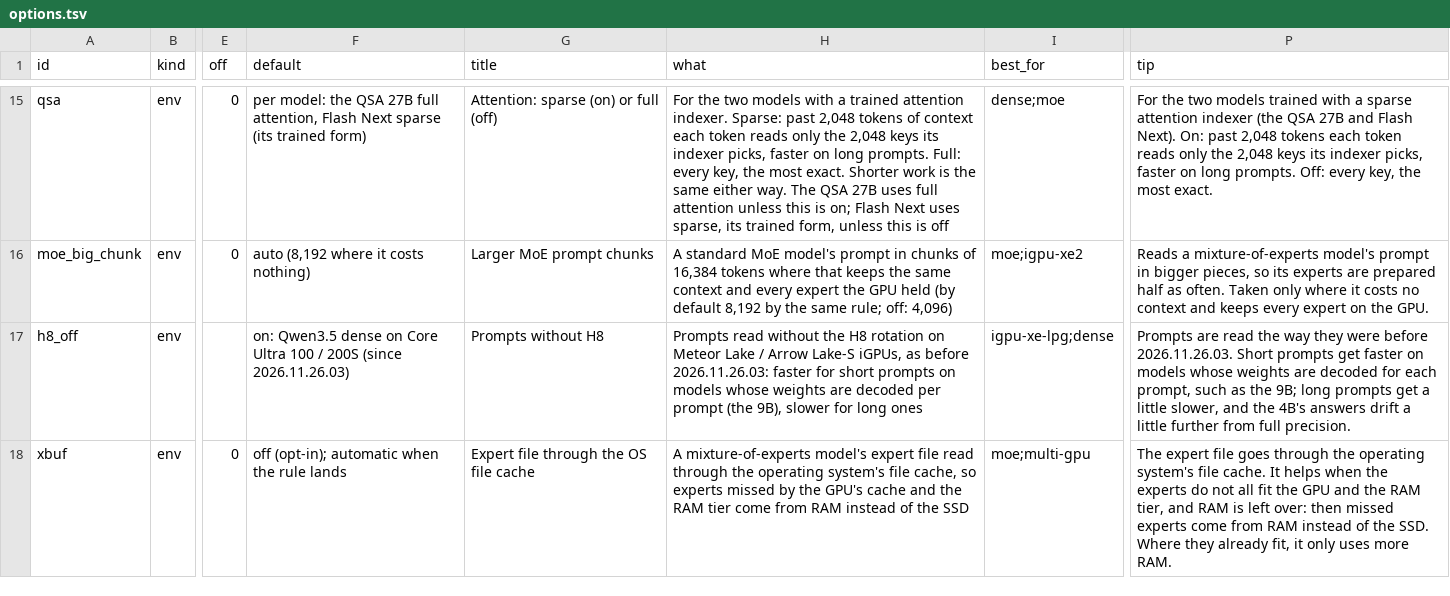
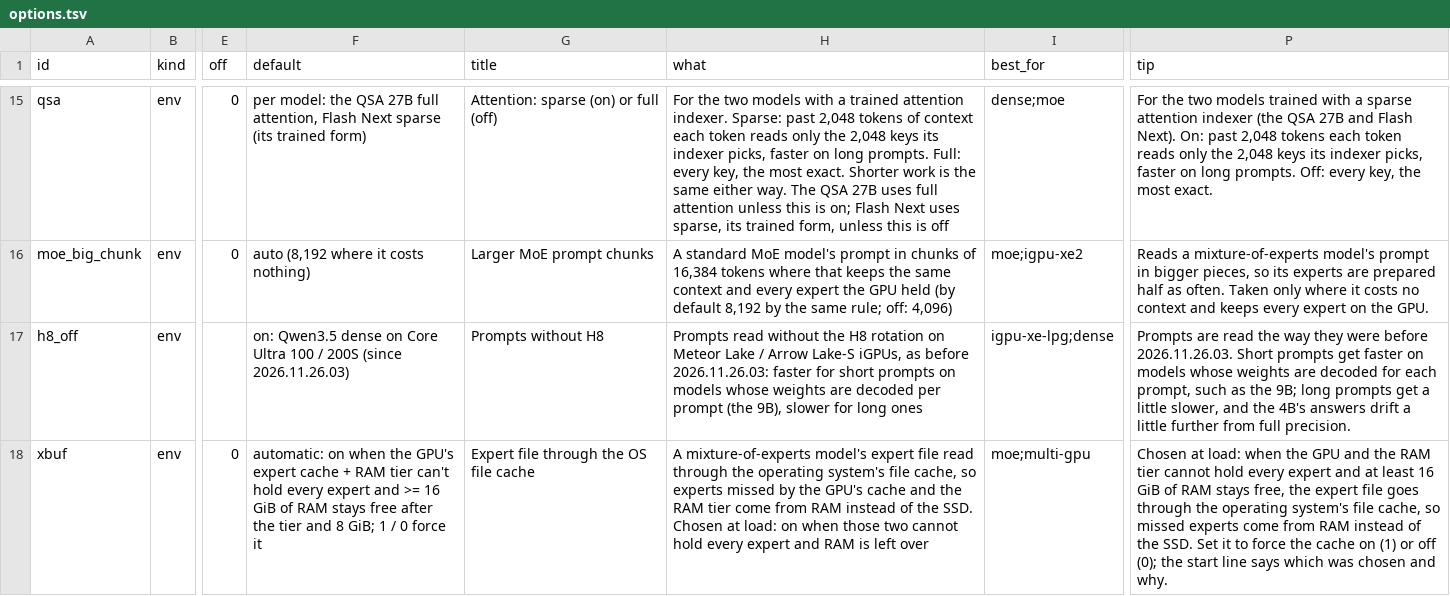
Before and after one commit to DominikStarke/inferzero, a TSV file: scripts/options.tsv, drawn as a sheet; only a part is shown, gaps mark what is left out; the diff names each change by its address in the sheet, - before the commit and + after, or states it on an @@ line.

Commit message:
options.tsv: the xbuf row's default, what and tip for the automatic rule that shipped in 2026.11.27.02 (it still said opt-in; the Researcher's review)

```diff
--- a/scripts/options.tsv
+++ b/scripts/options.tsv
-F18 (default): off (opt-in); automatic when the rule lands
+F18 (default): automatic: on when the GPU's expert cache + RAM tier can't hold every expert and >= 16 GiB of RAM stays free after the tier and 8 GiB; 1 / 0 force it
-H18 (what): …of the SSD
+H18 (what): …of the SSD. Chosen at load: on when those two cannot hold every expert and RAM is left over
-P18 (tip): The expert file goes through the operating system's file cache. It helps when the experts do not all fit the GPU and the RAM tier, and RAM is left over: then missed experts come from RAM instead of the SSD. Where they already fit, it only uses more RAM.
+P18 (tip): Chosen at load: when the GPU and the RAM tier cannot hold every expert and at least 16 GiB of RAM stays free, the expert file goes through the operating system's file cache, so missed experts come from RAM instead of the SSD. Set it to force the cache on (1) or off (0); the start line says which was chosen and why.
```
